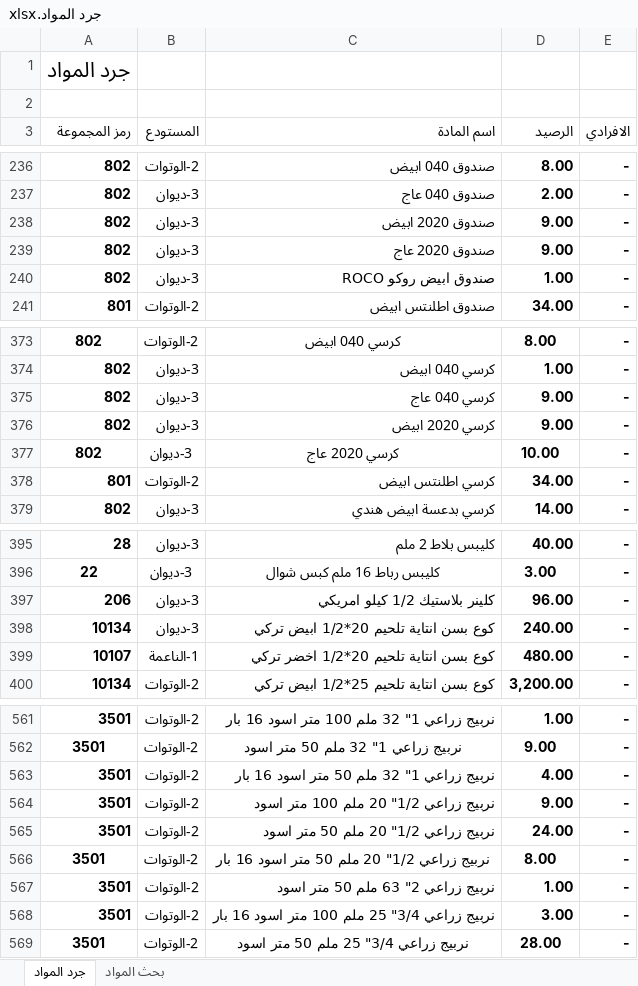
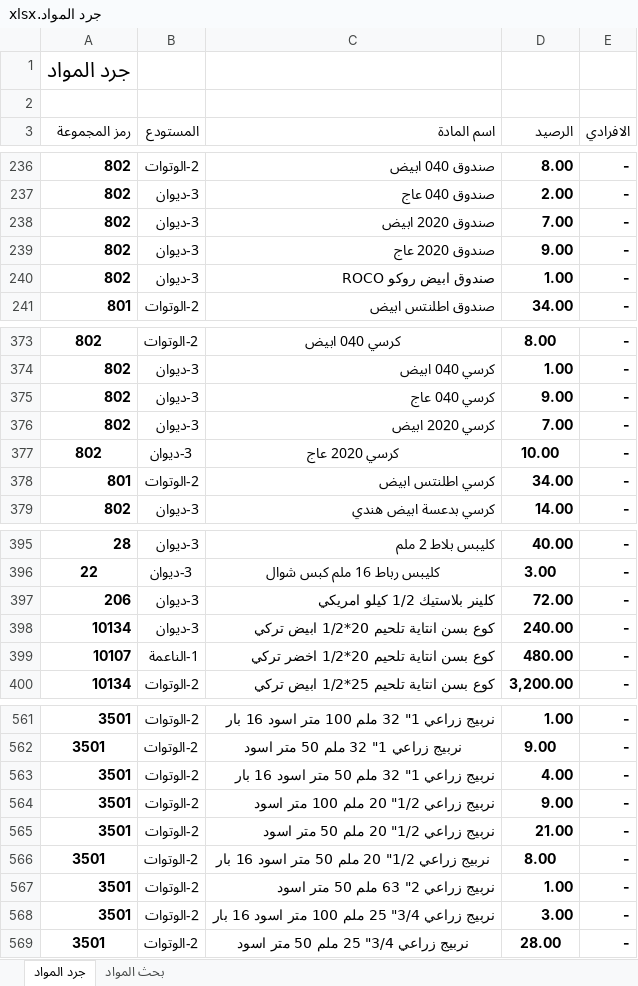
Before and after one commit to dabbousbasta/Dabbous-Al-Basta, an Excel workbook: جرد المواد.xlsx, sheet جرد المواد, drawn as a sheet; only a part is shown, gaps mark what is left out; values as stored, in another font and other column widths than the file's, no borders; the diff names each change by its address in the sheet, - before the commit and + after, or states it on an @@ line.

Commit message:
20260502

```diff
--- a/جرد المواد.xlsx (sheet جرد المواد)
+++ b/جرد المواد.xlsx (sheet جرد المواد)
-D238 (الرصيد): 9.00
+D238 (الرصيد): 7.00
-D376 (الرصيد): 9.00
+D376 (الرصيد): 7.00
-D397 (الرصيد): 96.00
+D397 (الرصيد): 72.00
-D565 (الرصيد): 24.00
+D565 (الرصيد): 21.00
```
